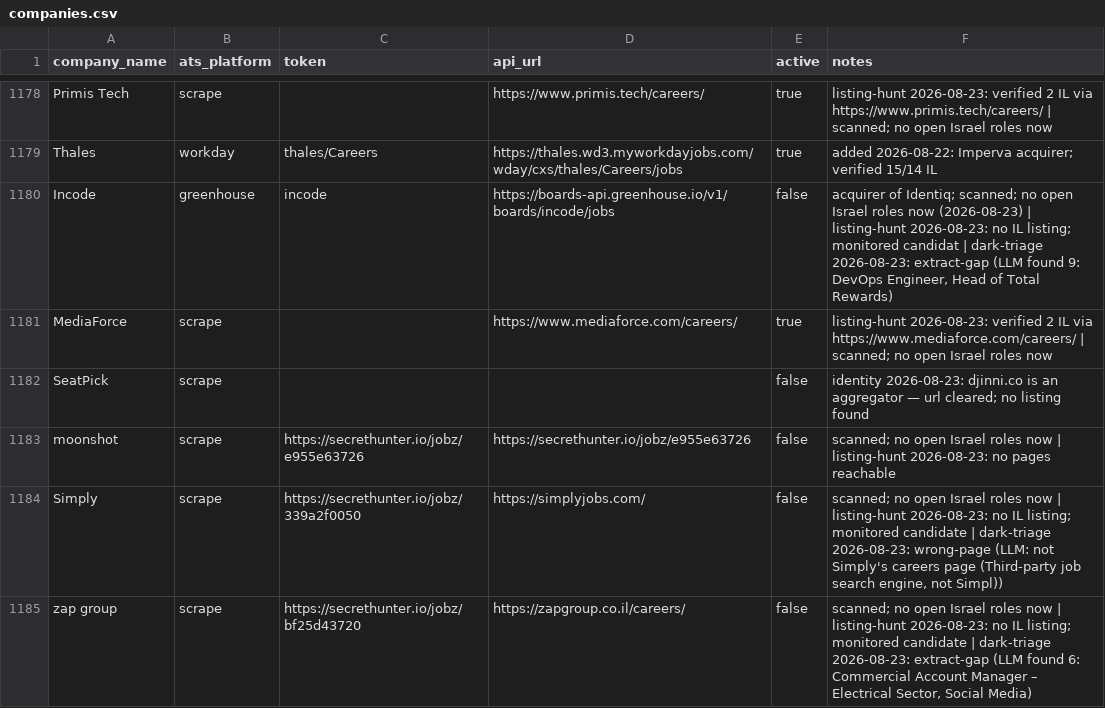
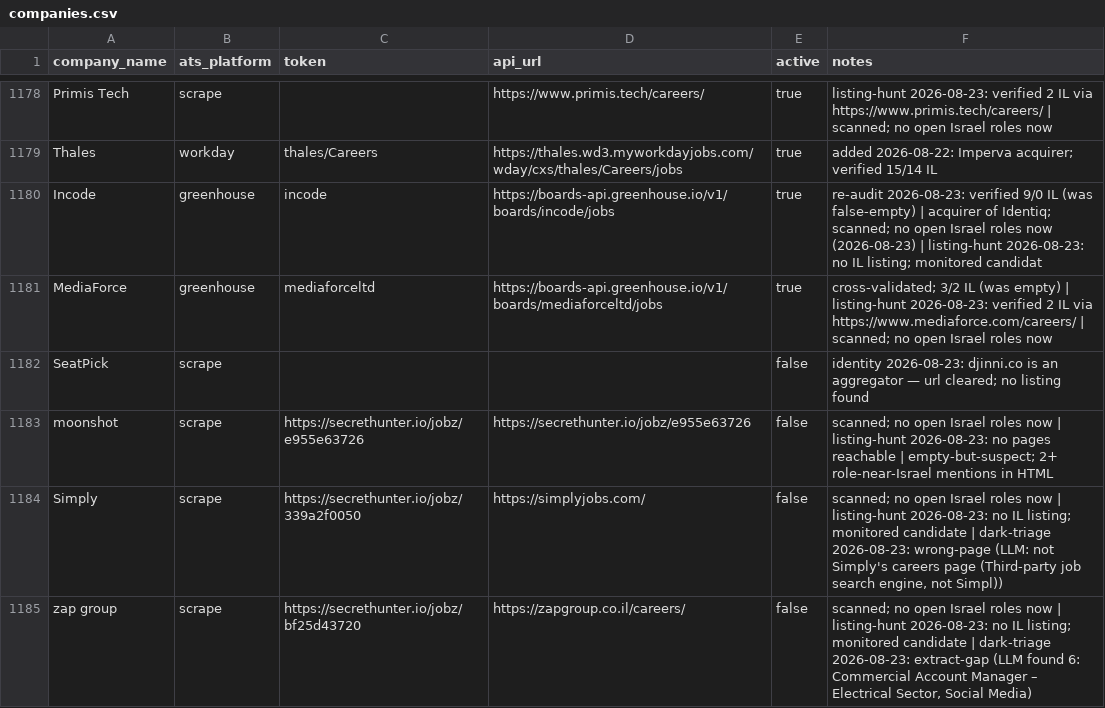
Before and after one commit to AnalystJobsIL/pipeline, a CSV file: companies.csv, drawn as a sheet; only a part is shown, gaps mark what is left out; the diff covers the shown part only.

```diff
--- a/companies.csv
+++ b/companies.csv
@@ -1179,6 +1179,6 @@ Primis Tech,scrape,,https://www.primis.tech/careers/,true,listing-hunt 2026-08-2
 Thales,workday,thales/Careers,https://thales.wd3.myworkdayjobs.com/wday/cxs/thales/Careers/jobs,true,added 2026-08-22: Imperva acquirer; verified 15/14 IL
-Incode,greenhouse,incode,https://boards-api.greenhouse.io/v1/boards/incode/jobs,false,"acquirer of Identiq; scanned; no open Israel roles now (2026-08-23) | listing-hunt 2026-08-23: no IL listing; monitored candidat | dark-triage 2026-08-23: extract-gap (LLM found 9: DevOps Engineer, Head of Total Rewards)"
-MediaForce,scrape,,https://www.mediaforce.com/careers/,true,listing-hunt 2026-08-23: verified 2 IL via https://www.mediaforce.com/careers/ | scanned; no open Israel roles now
+Incode,greenhouse,incode,https://boards-api.greenhouse.io/v1/boards/incode/jobs,true,re-audit 2026-08-23: verified 9/0 IL (was false-empty) | acquirer of Identiq; scanned; no open Israel roles now (2026-08-23) | listing-hunt 2026-08-23: no IL listing; monitored candidat
+MediaForce,greenhouse,mediaforceltd,https://boards-api.greenhouse.io/v1/boards/mediaforceltd/jobs,true,cross-validated; 3/2 IL (was empty) | listing-hunt 2026-08-23: verified 2 IL via https://www.mediaforce.com/careers/ | scanned; no open Israel roles now
 SeatPick,scrape,,,false,identity 2026-08-23: djinni.co is an aggregator — url cleared; no listing found
-moonshot,scrape,https://secrethunter.io/jobz/e955e63726,https://secrethunter.io/jobz/e955e63726,false,scanned; no open Israel roles now | listing-hunt 2026-08-23: no pages reachable
+moonshot,scrape,https://secrethunter.io/jobz/e955e63726,https://secrethunter.io/jobz/e955e63726,false,scanned; no open Israel roles now | listing-hunt 2026-08-23: no pages reachable | empty-but-suspect; 2+ role-near-Israel mentions in HTML
 Simply,scrape,https://secrethunter.io/jobz/339a2f0050,https://simplyjobs.com/,false,"scanned; no open Israel roles now | listing-hunt 2026-08-23: no IL listing; monitored candidate | dark-triage 2026-08-23: wrong-page (LLM: not Simply's careers page (Third-party job search engine, not Simpl))"
```
Also changed, not shown: 1 added row and 92 edited cells elsewhere in this file, 2 other files.
